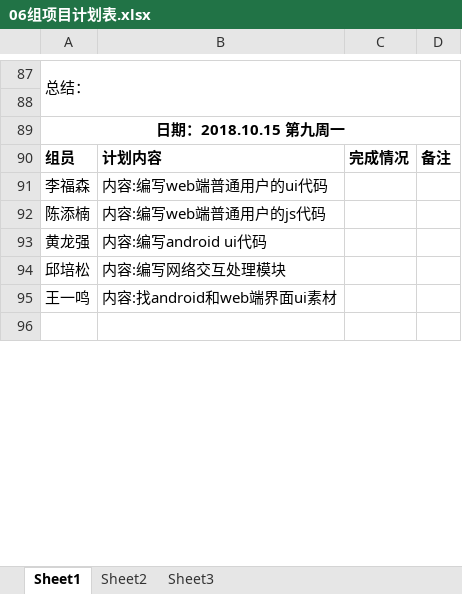
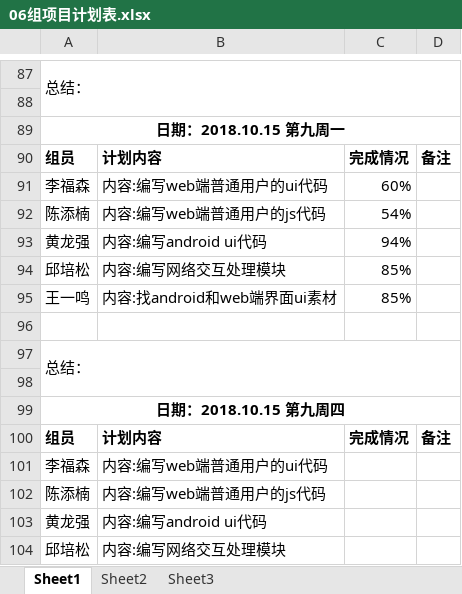
Before and after one commit to gdqy-it/soft162-163, an Excel workbook: 第06组/06组项目计划表.xlsx, sheet Sheet1, drawn as a sheet; only a part is shown, gaps mark what is left out; the shorter side is filled out with more unchanged rows; values as stored, in another font and other column widths than the file's, no borders; the diff names each change by its address in the sheet, - before the commit and + after, or states it on an @@ line.

Commit message:
Add files via upload

```diff
--- a/第06组/06组项目计划表.xlsx (sheet Sheet1)
+++ b/第06组/06组项目计划表.xlsx (sheet Sheet1)
+row 91: 李福森 | 内容:编写web端普通用户的ui代码 | 60%
+row 92: 陈添楠 | 内容:编写web端普通用户的js代码 | 54%
+row 93: 黄龙强 | 内容:编写android ui代码 | 94%
+row 94: 邱培松 | 内容:编写网络交互处理模块 | 85%
+row 95: 王一鸣 | 内容:找android和web端界面ui素材 | 85%
+row 96: (empty)
+row 97: 总结：
+row 98: (empty)
+row 99: 日期：2018.10.15 第九周四
+row 100: 组员 | 计划内容 | 完成情况 | 备注
```
